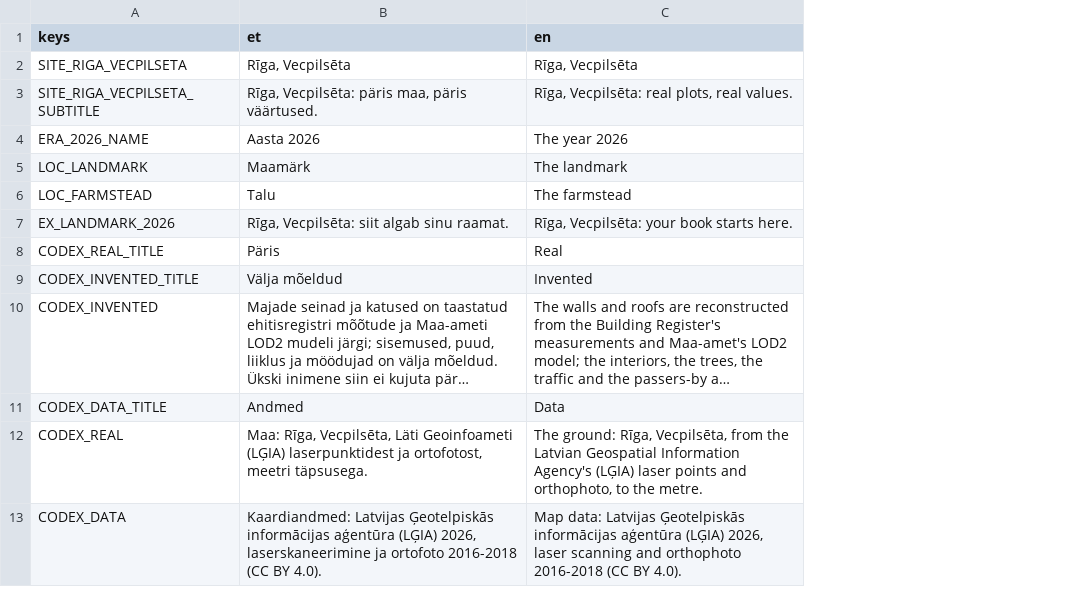
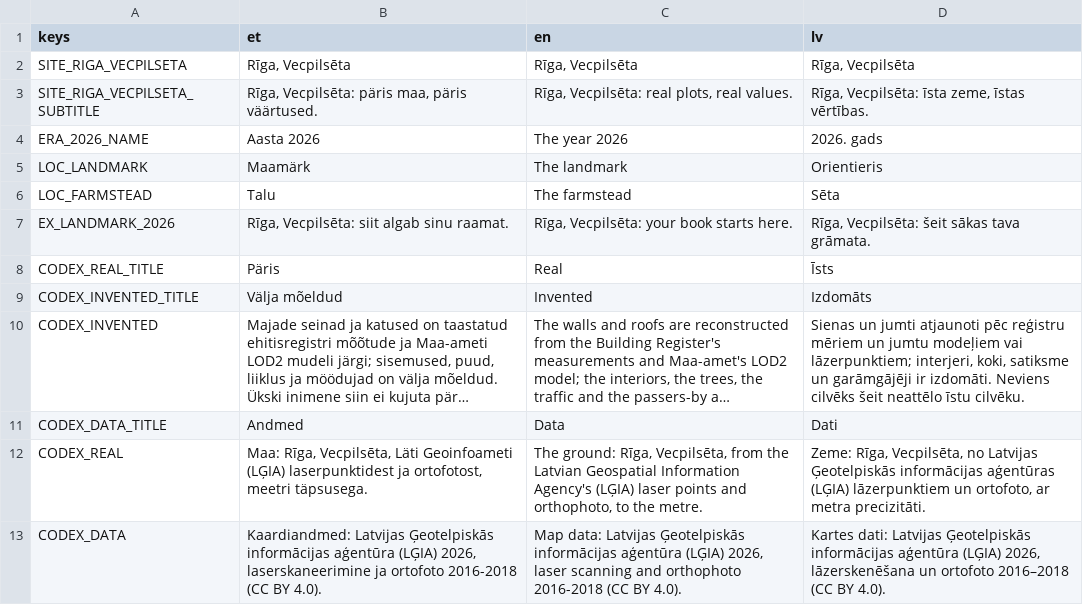
Before and after one commit to livenson/vakuraamat, a CSV file: sites/riga_vecpilseta/strings.csv, drawn as a sheet; long unchanged cells end in …; the diff names each change by its address in the sheet, - before the commit and + after, or states it on an @@ line.

```diff
--- a/sites/riga_vecpilseta/strings.csv
+++ b/sites/riga_vecpilseta/strings.csv
+column D (lv), rows 2-13: Rīga, Vecpilsēta | Rīga, Vecpilsēta: īsta zeme, īstas vērtības. | 2026. gads | Orientieris | Sēta | Rīga, Vecpilsēta: šeit sākas tava grāmata. | Īsts | Izdomāts | Sienas un jumti atjaunoti pēc reģistru mēriem un jumtu modeļiem vai lāzerpunktiem; interjeri, koki, satiksme un garāmgājēji ir izdomāti. Neviens cilvēks šeit neattēlo īstu cilvēku. | Dati | Zeme: Rīga, Vecpilsēta, no Latvijas Ģeotelpiskās informācijas aģentūras (LĢIA) lāzerpunktiem un ortofoto, ar metra precizitāti. | Kartes dati: Latvijas Ģeotelpiskās informācijas aģentūra (LĢIA) 2026, lāzerskenēšana un ortofoto 2016–2018 (CC BY 4.0).
```
Also changed, not shown: sites/valka/strings.csv, 21 other files.
